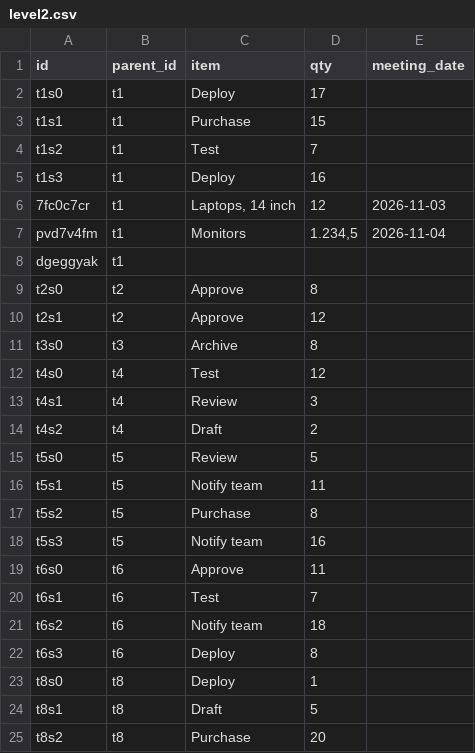
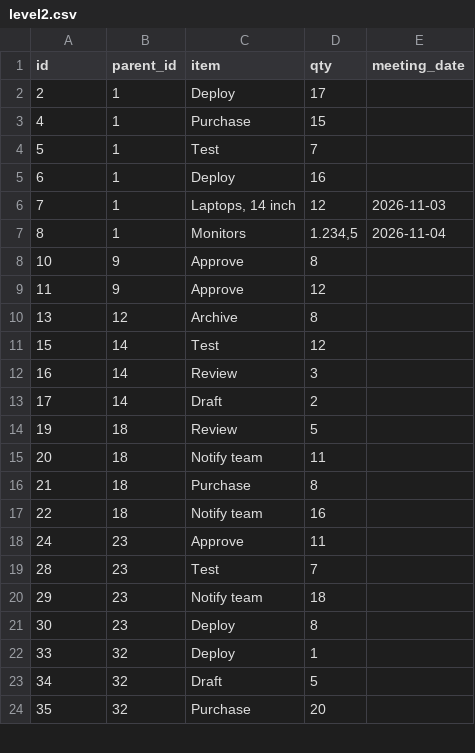
Before and after one commit to miksmitty/track-things, a CSV file: data/level2.csv, drawn as a sheet; only a part is shown; the diff covers the shown part only.

```diff
--- a/data/level2.csv
+++ b/data/level2.csv
@@ -1,25 +1,24 @@
 id,parent_id,item,qty,meeting_date
-t1s0,t1,Deploy,17,
-t1s1,t1,Purchase,15,
-t1s2,t1,Test,7,
-t1s3,t1,Deploy,16,
-7fc0c7cr,t1,"Laptops, 14 inch",12,2026-11-03
-pvd7v4fm,t1,Monitors,"1.234,5",2026-11-04
-dgeggyak,t1,,,
-t2s0,t2,Approve,8,
-t2s1,t2,Approve,12,
-t3s0,t3,Archive,8,
-t4s0,t4,Test,12,
-t4s1,t4,Review,3,
-t4s2,t4,Draft,2,
-t5s0,t5,Review,5,
-t5s1,t5,Notify team,11,
-t5s2,t5,Purchase,8,
-t5s3,t5,Notify team,16,
-t6s0,t6,Approve,11,
-t6s1,t6,Test,7,
-t6s2,t6,Notify team,18,
-t6s3,t6,Deploy,8,
-t8s0,t8,Deploy,1,
-t8s1,t8,Draft,5,
-t8s2,t8,Purchase,20,
+2,1,Deploy,17,
+4,1,Purchase,15,
+5,1,Test,7,
+6,1,Deploy,16,
+7,1,"Laptops, 14 inch",12,2026-11-03
+8,1,Monitors,"1.234,5",2026-11-04
+10,9,Approve,8,
+11,9,Approve,12,
+13,12,Archive,8,
+15,14,Test,12,
+16,14,Review,3,
+17,14,Draft,2,
+19,18,Review,5,
+20,18,Notify team,11,
+21,18,Purchase,8,
+22,18,Notify team,16,
+24,23,Approve,11,
+28,23,Test,7,
+29,23,Notify team,18,
+30,23,Deploy,8,
+33,32,Deploy,1,
+34,32,Draft,5,
+35,32,Purchase,20,
```
Also changed, not shown: 48 edited cells elsewhere in this file, data/level1.csv, 7 other files.
